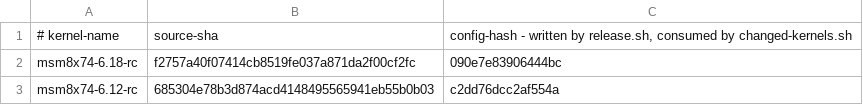
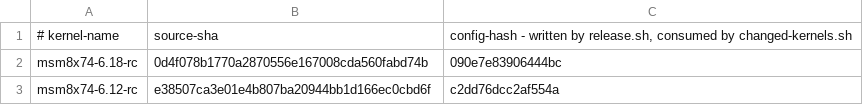
Before and after one commit to Citronics/citronics-kernel, a TSV file: build-state.tsv, drawn as a sheet.

Commit message:
build-state: record v3.2-rc3.19

```diff
--- a/build-state.tsv
+++ b/build-state.tsv
@@ -1,3 +1,3 @@
 # kernel-name	source-sha	config-hash - written by release.sh, consumed by changed-kernels.sh
-msm8x74-6.18-rc	f2757a40f07414cb8519fe037a871da2f00cf2fc	090e7e83906444bc
-msm8x74-6.12-rc	685304e78b3d874acd4148495565941eb55b0b03	c2dd76dcc2af554a
+msm8x74-6.18-rc	0d4f078b1770a2870556e167008cda560fabd74b	090e7e83906444bc
+msm8x74-6.12-rc	e38507ca3e01e4b807ba20944bb1d166ec0cbd6f	c2dd76dcc2af554a
```
